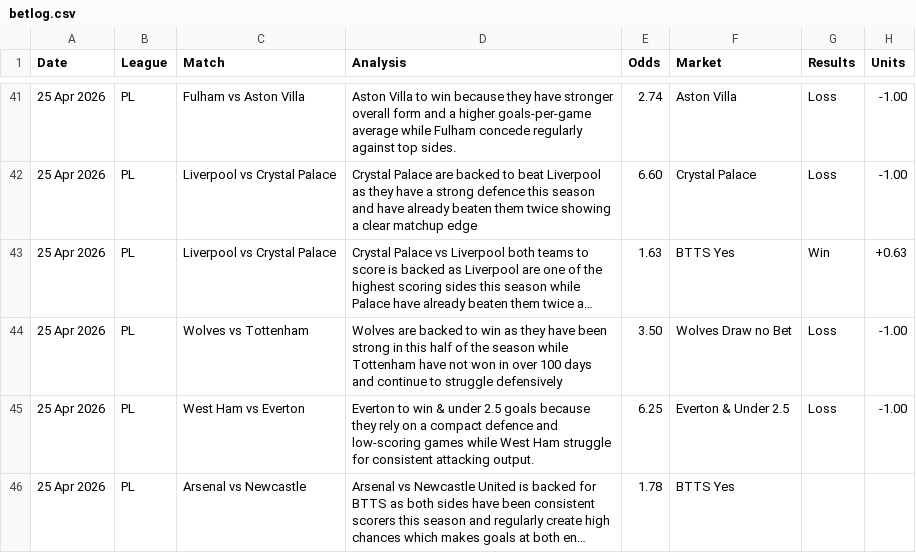
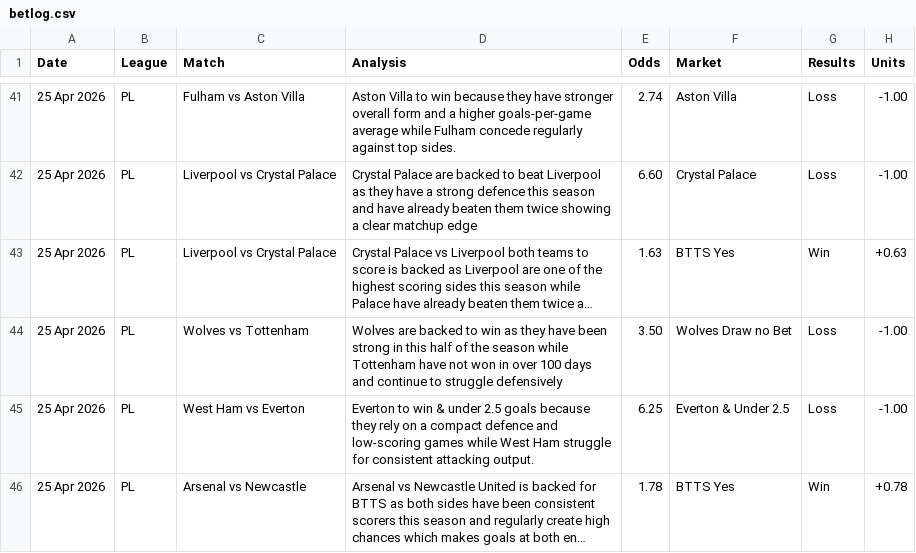
Before and after one commit to PLBETS/PLBETS.github.io, a CSV file: csv/betlog.csv, drawn as a sheet; only a part is shown, gaps mark what is left out; long unchanged cells end in …; the diff names each change by its address in the sheet, - before the commit and + after, or states it on an @@ line.

```diff
--- a/csv/betlog.csv
+++ b/csv/betlog.csv
-G46 (Results): (empty)
+G46 (Results): Win
-H46 (Units): (empty)
+H46 (Units): +0.78
```
Also changed, not shown: csv/bets.csv.
